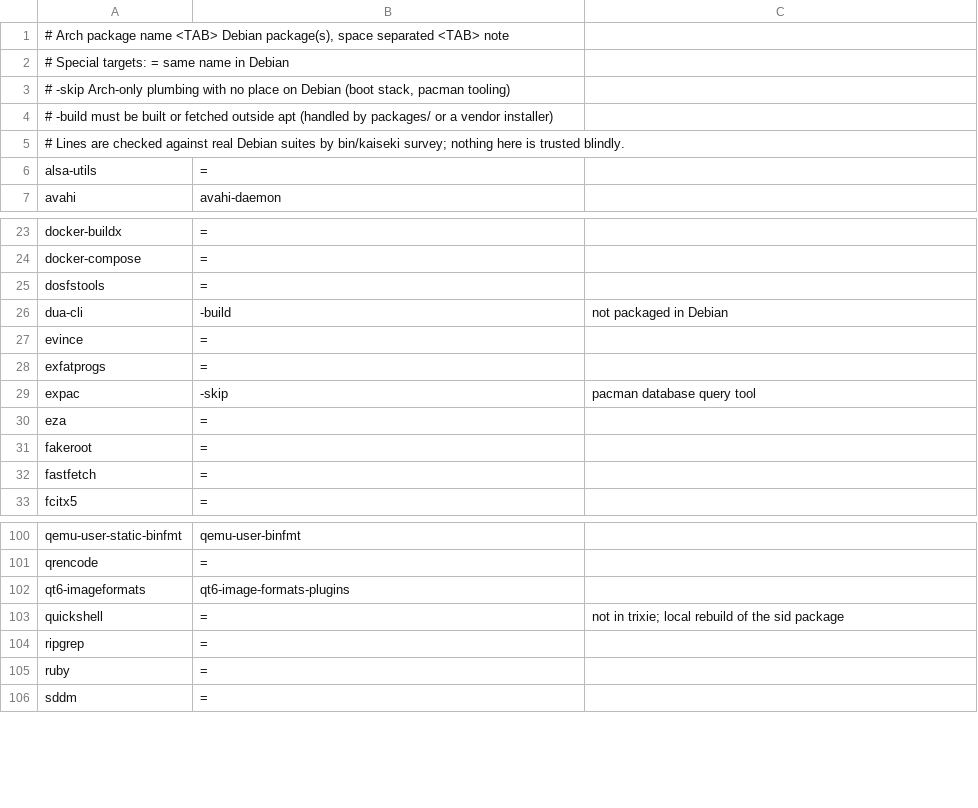
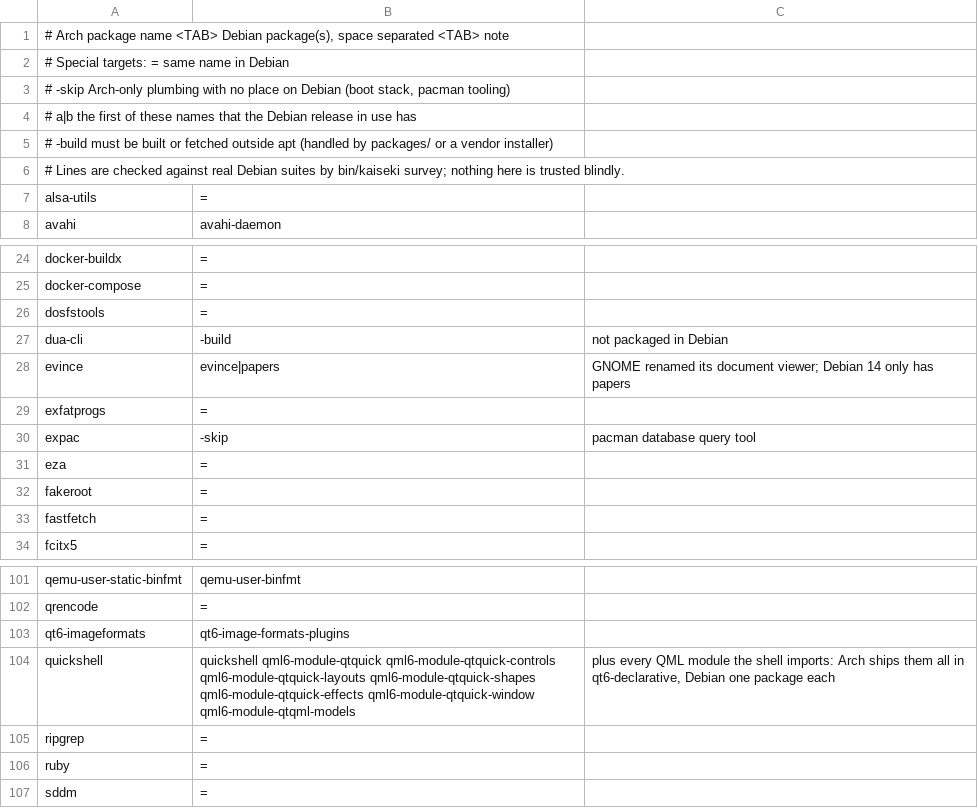
Before and after one commit to 0x64616e6e/kaiseki, a TSV file: map/arch-to-debian.tsv, drawn as a sheet; only a part is shown, gaps mark what is left out.

Commit message:
Run on Debian testing too; installer scripts (untested)
- vm/vm: KAISEKI_BASE=forky, metal mode for installer tests
- tests/install.sh: no rebuilds or backports off trixie
- map: a|b alternatives per release (evince|papers); quickshell names every QML
  module the shell imports
- extra: libxkbcommon-tools, upower; sudoers drop-in keeps /usr/local in sudo's path
- tests/check.sh: shell plugin load failures, missing programs, wallpaper layer
- packages/backports-pins (trixie)
- installer/: build-root.sh, build-iso.sh, install.sh, ZFSBootMenu pin
- shims: cryptsetup -> zfs change-key, limine-update -> update-initramfs

```diff
--- a/map/arch-to-debian.tsv
+++ b/map/arch-to-debian.tsv
@@ -3,2 +3,3 @@
 #                   -skip    Arch-only plumbing with no place on Debian (boot stack, pacman tooling)
+#                   a|b      the first of these names that the Debian release in use has
 #                   -build   must be built or fetched outside apt (handled by packages/ or a vendor installer)
@@ -26,3 +27,3 @@ dosfstools	=
 dua-cli	-build	not packaged in Debian
-evince	=
+evince	evince|papers	GNOME renamed its document viewer; Debian 14 only has papers
 exfatprogs	=
@@ -102,3 +103,3 @@ qrencode	=
 qt6-imageformats	qt6-image-formats-plugins
-quickshell	=	not in trixie; local rebuild of the sid package
+quickshell	quickshell qml6-module-qtquick qml6-module-qtquick-controls qml6-module-qtquick-layouts qml6-module-qtquick-shapes qml6-module-qtquick-effects qml6-module-qtquick-window qml6-module-qtqml-models	plus every QML module the shell imports: Arch ships them all in qt6-declarative, Debian one package each
 ripgrep	=
```
Also changed, not shown: 20 other files.
